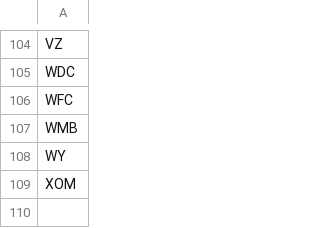
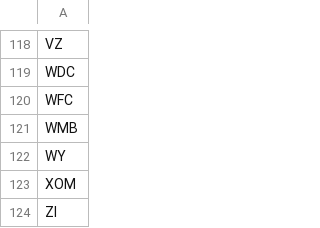
Before and after one commit to thomas-choi/myFinData, a CSV file: Product_List/stock_list.csv, drawn as a sheet; only a part is shown, gaps mark what is left out; the diff covers the shown part only; the diff names each change by its address in the sheet, - before the commit and + after, or states it on an @@ line.

```diff
--- a/Product_List/stock_list.csv
+++ b/Product_List/stock_list.csv
+row 124: ZI
```
Also changed, not shown: 14 added rows elsewhere in this file, 1 other file.
